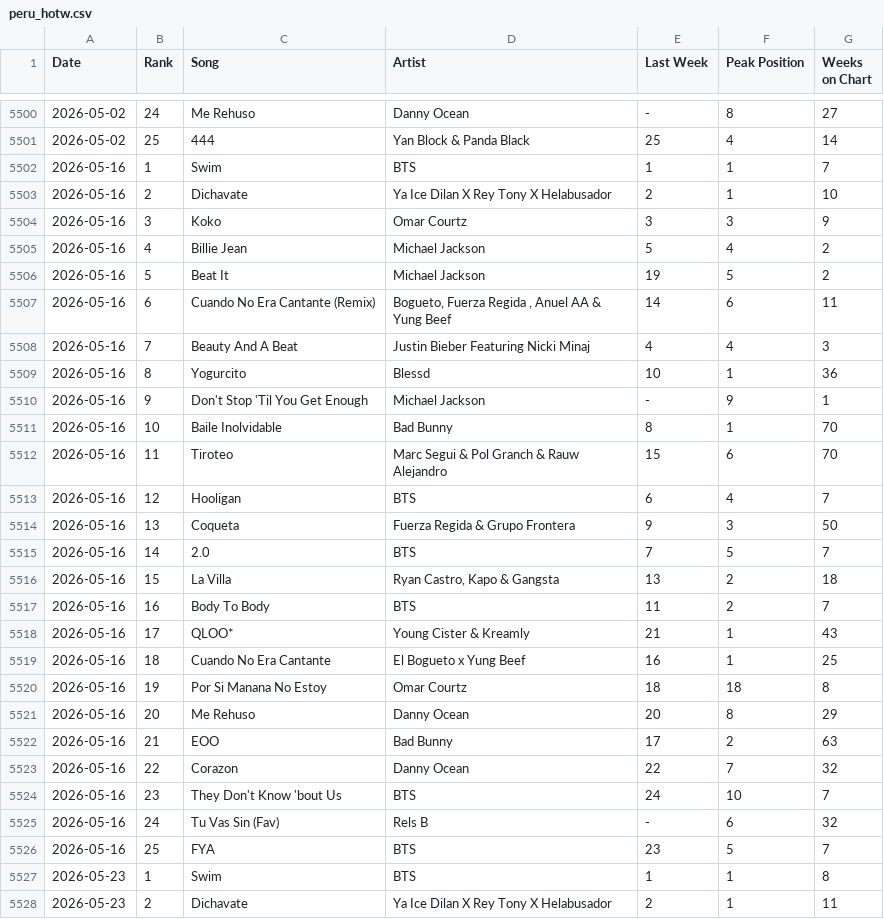
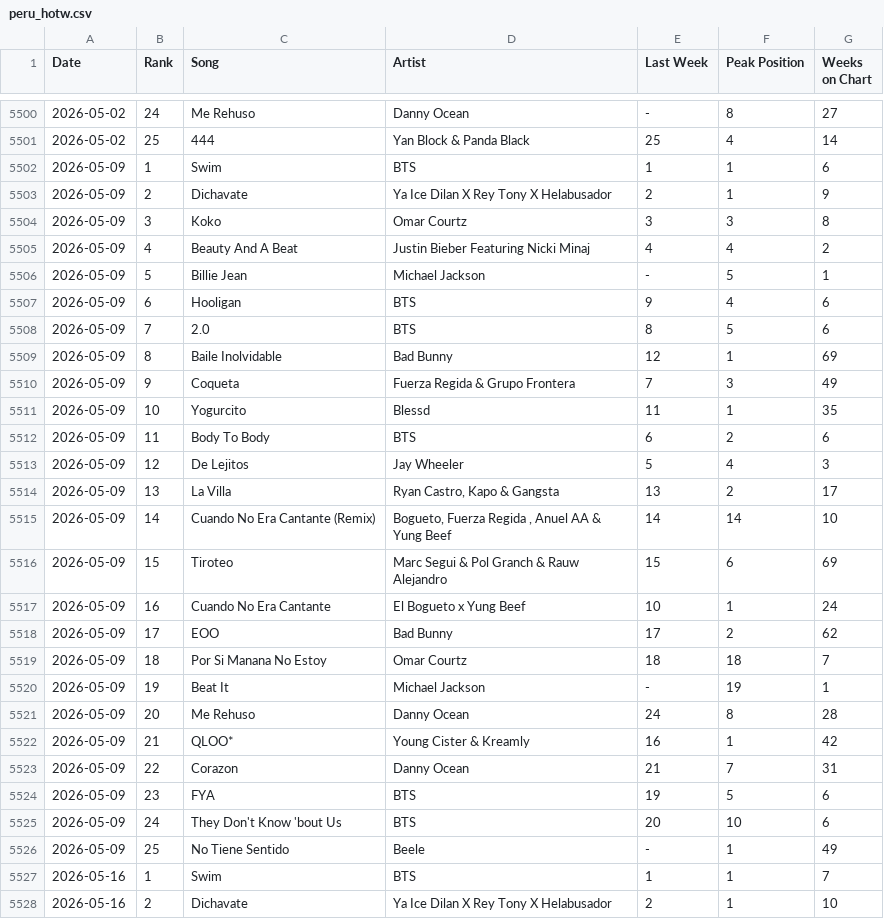
Before and after one commit to prangonbarua/billboard-chart-archive, a CSV file: data/peru_hotw.csv, drawn as a sheet; only a part is shown, gaps mark what is left out; the shorter side is filled out with more unchanged rows.

Commit message:
Bring the four charts that missed 2026-08-15 current
The weekly run left hot100, alternative_airplay, canadian_hot100 and
japan_hot100 at 2026-08-08 while the other 87 advanced. All four serve a
real 2026-08-15 week at source under their own 'Week of' heading at full
depth, so this was a transient fetch failure, not missing data.

The 52-week lookback also closed two older holes it found on the way:
peru_hotw 2026-05-09 and poland_hotw 2026-04-04.

argentina_hot100, philippines_hot100 and china_tme stay at 2026-08-08 on
purpose -- their dateless chart pages still serve 'Week of August 8, 2026',
so Billboard has not published their 08-15 edition yet.

```diff
--- a/data/peru_hotw.csv
+++ b/data/peru_hotw.csv
@@ -5501,2 +5501,27 @@ Date,Rank,Song,Artist,Last Week,Peak Position,Weeks on Chart
 2026-05-02,25,444,Yan Block & Panda Black,25,4,14
+2026-05-09,1,Swim,BTS,1,1,6
+2026-05-09,2,Dichavate,Ya Ice Dilan X Rey Tony X Helabusador,2,1,9
+2026-05-09,3,Koko,Omar Courtz,3,3,8
+2026-05-09,4,Beauty And A Beat,Justin Bieber Featuring Nicki Minaj,4,4,2
+2026-05-09,5,Billie Jean,Michael Jackson,-,5,1
+2026-05-09,6,Hooligan,BTS,9,4,6
+2026-05-09,7,2.0,BTS,8,5,6
+2026-05-09,8,Baile Inolvidable,Bad Bunny,12,1,69
+2026-05-09,9,Coqueta,Fuerza Regida & Grupo Frontera,7,3,49
+2026-05-09,10,Yogurcito,Blessd,11,1,35
+2026-05-09,11,Body To Body,BTS,6,2,6
+2026-05-09,12,De Lejitos,Jay Wheeler,5,4,3
+2026-05-09,13,La Villa,"Ryan Castro, Kapo & Gangsta",13,2,17
+2026-05-09,14,Cuando No Era Cantante (Remix),"Bogueto, Fuerza Regida , Anuel AA & Yung Beef",14,14,10
+2026-05-09,15,Tiroteo,Marc Segui & Pol Granch & Rauw Alejandro,15,6,69
+2026-05-09,16,Cuando No Era Cantante,El Bogueto x Yung Beef,10,1,24
+2026-05-09,17,EOO,Bad Bunny,17,2,62
+2026-05-09,18,Por Si Manana No Estoy,Omar Courtz,18,18,7
+2026-05-09,19,Beat It,Michael Jackson,-,19,1
+2026-05-09,20,Me Rehuso,Danny Ocean,24,8,28
+2026-05-09,21,QLOO*,Young Cister & Kreamly,16,1,42
+2026-05-09,22,Corazon,Danny Ocean,21,7,31
+2026-05-09,23,FYA,BTS,19,5,6
+2026-05-09,24,They Don't Know 'bout Us,BTS,20,10,6
+2026-05-09,25,No Tiene Sentido,Beele,-,1,49
 2026-05-16,1,Swim,BTS,1,1,7
```
Also changed, not shown: data/japan_hot100.csv, data/poland_hotw.csv, 2 other files.
